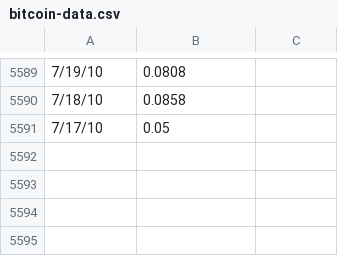
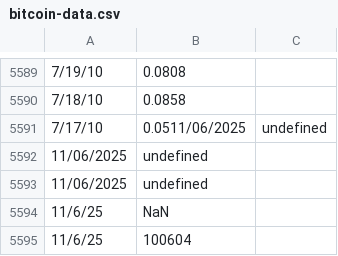
Before and after one commit to pricetools-space/btc-price-csv, a CSV file: bitcoin-data.csv, drawn as a sheet; only a part is shown, gaps mark what is left out.

Commit message:
Add BTC price: 11/6/25

```diff
--- a/bitcoin-data.csv
+++ b/bitcoin-data.csv
@@ -5590,2 +5590,6 @@
 7/18/10,0.0858
-7/17/10,0.05
+7/17/10,0.0511/06/2025,undefined
+11/06/2025,undefined
+11/06/2025,undefined
+11/6/25,NaN
+11/6/25,100604
```
